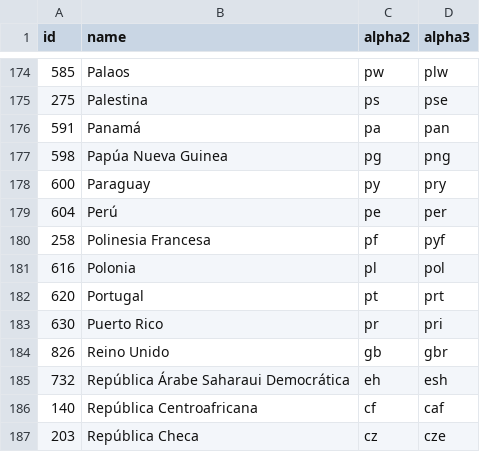
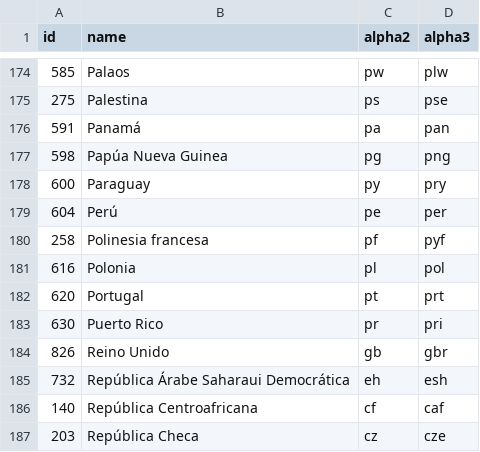
Before and after one commit to stefangabos/world_countries, a CSV file: data/es/countries.csv, drawn as a sheet; only a part is shown, gaps mark what is left out.

```diff
--- a/data/es/countries.csv
+++ b/data/es/countries.csv
@@ -179,3 +179,3 @@ id,name,alpha2,alpha3
 604,Perú,pe,per
-258,"Polinesia Francesa",pf,pyf
+258,"Polinesia francesa",pf,pyf
 616,Polonia,pl,pol
```
Also changed, not shown: data/fr/countries.csv, data/it/countries.csv, 13 other files.
